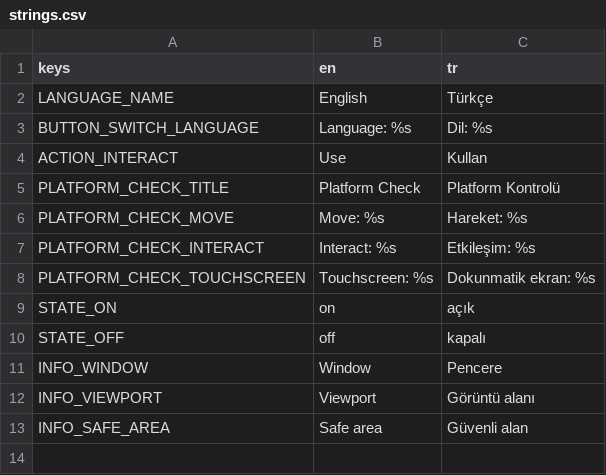
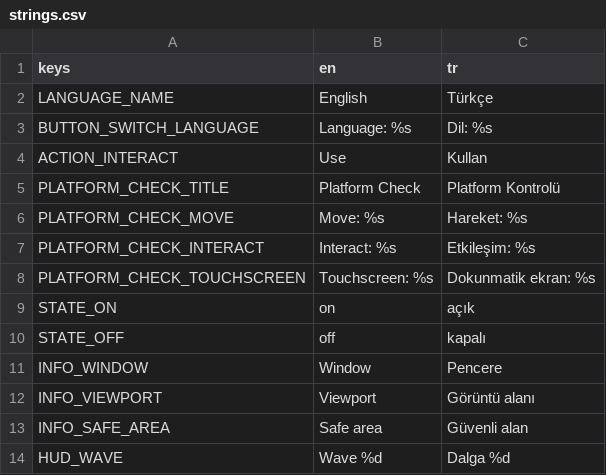
Before and after one commit to ekinuzunyayla/brozombie, a CSV file: localization/strings.csv, drawn as a sheet.

```diff
--- a/localization/strings.csv
+++ b/localization/strings.csv
@@ -13 +13,2 @@ INFO_VIEWPORT,Viewport,Görüntü alanı
 INFO_SAFE_AREA,Safe area,Güvenli alan
+HUD_WAVE,Wave %d,Dalga %d
```
Also changed, not shown: 13 other files.
